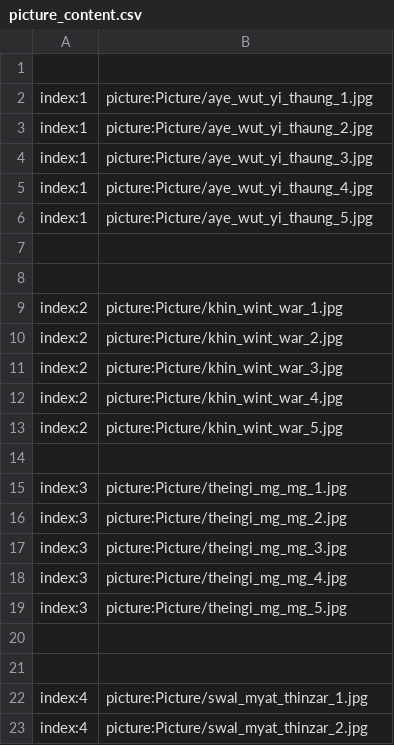
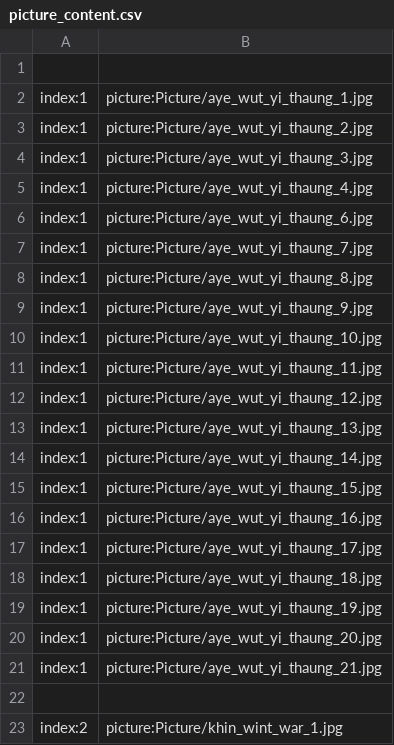
Before and after one commit to secretnaruto/gh_girl_wallpaper, a CSV file: picture_content.csv, drawn as a sheet; only a part is shown; the shorter side is filled out with more unchanged rows.

Commit message:
Update picture_content.csv

```diff
--- a/picture_content.csv
+++ b/picture_content.csv
@@ -5,4 +5,18 @@ index:1,picture:Picture/aye_wut_yi_thaung_3.jpg
 index:1,picture:Picture/aye_wut_yi_thaung_4.jpg
-index:1,picture:Picture/aye_wut_yi_thaung_5.jpg
-
+index:1,picture:Picture/aye_wut_yi_thaung_6.jpg
+index:1,picture:Picture/aye_wut_yi_thaung_7.jpg
+index:1,picture:Picture/aye_wut_yi_thaung_8.jpg
+index:1,picture:Picture/aye_wut_yi_thaung_9.jpg
+index:1,picture:Picture/aye_wut_yi_thaung_10.jpg
+index:1,picture:Picture/aye_wut_yi_thaung_11.jpg
+index:1,picture:Picture/aye_wut_yi_thaung_12.jpg
+index:1,picture:Picture/aye_wut_yi_thaung_13.jpg
+index:1,picture:Picture/aye_wut_yi_thaung_14.jpg
+index:1,picture:Picture/aye_wut_yi_thaung_15.jpg
+index:1,picture:Picture/aye_wut_yi_thaung_16.jpg
+index:1,picture:Picture/aye_wut_yi_thaung_17.jpg
+index:1,picture:Picture/aye_wut_yi_thaung_18.jpg
+index:1,picture:Picture/aye_wut_yi_thaung_19.jpg
+index:1,picture:Picture/aye_wut_yi_thaung_20.jpg
+index:1,picture:Picture/aye_wut_yi_thaung_21.jpg
 
```
